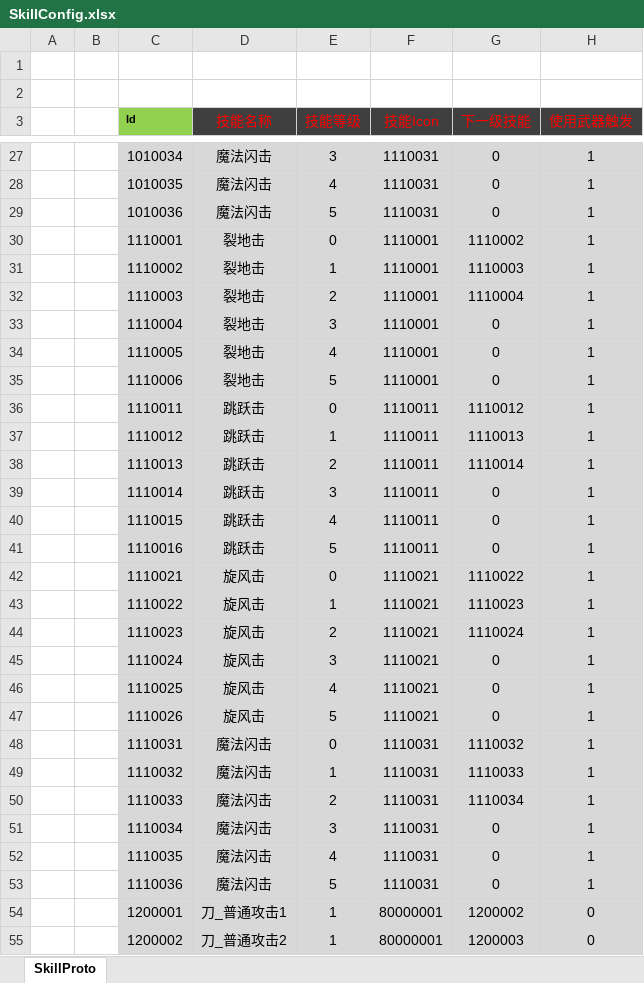
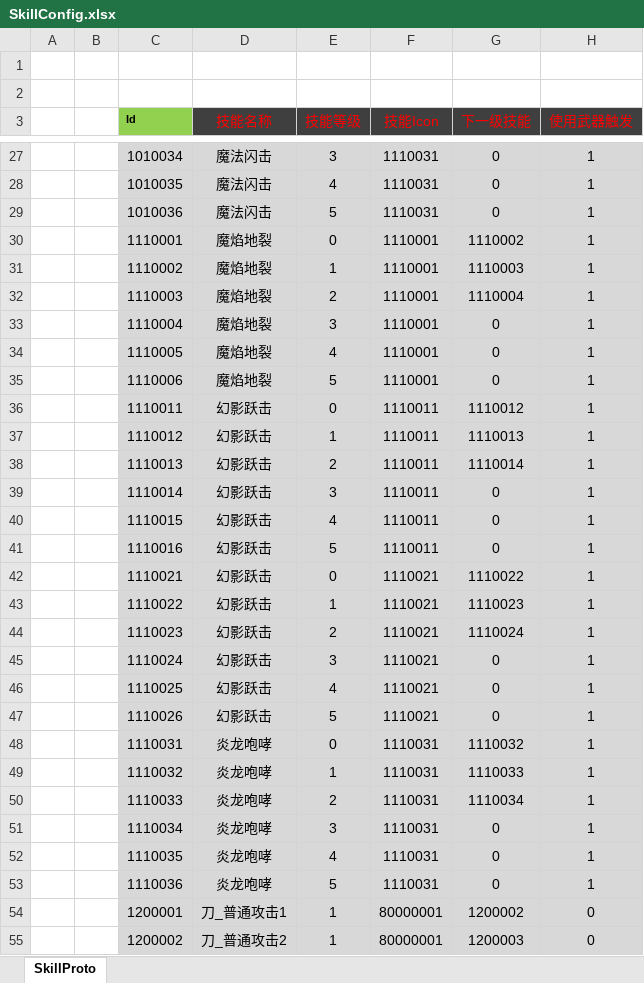
Before and after one commit to csyinghuochong/mengjing, an Excel workbook: Unity/Assets/Config/Excel/SkillConfig.xlsx, sheet SkillProto, drawn as a sheet; only a part is shown, gaps mark what is left out; values as stored, in another font and other column widths than the file's, no borders; the diff names each change by its address in the sheet, - before the commit and + after, or states it on an @@ line.

```diff
--- a/Unity/Assets/Config/Excel/SkillConfig.xlsx (sheet SkillProto)
+++ b/Unity/Assets/Config/Excel/SkillConfig.xlsx (sheet SkillProto)
-D30:D35 (技能名称): 裂地击
+D30:D35 (技能名称): 魔焰地裂
-D36:D41 (技能名称): 跳跃击
+D36:D41 (技能名称): 幻影跃击
-D42:D47 (技能名称): 旋风击
+D42:D47 (技能名称): 幻影跃击
-D48:D53 (技能名称): 魔法闪击
+D48:D53 (技能名称): 炎龙咆哮
```
Also changed, not shown: GameDesign/天赋设计.xlsx, Unity/Assets/Config/Excel/TalentConfig.xlsx, 19 other files.
